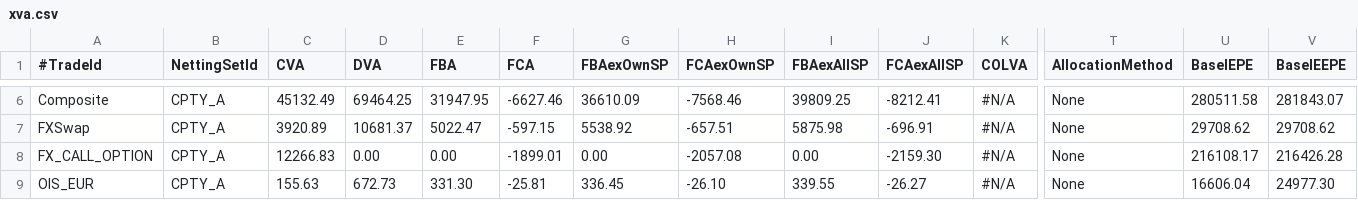
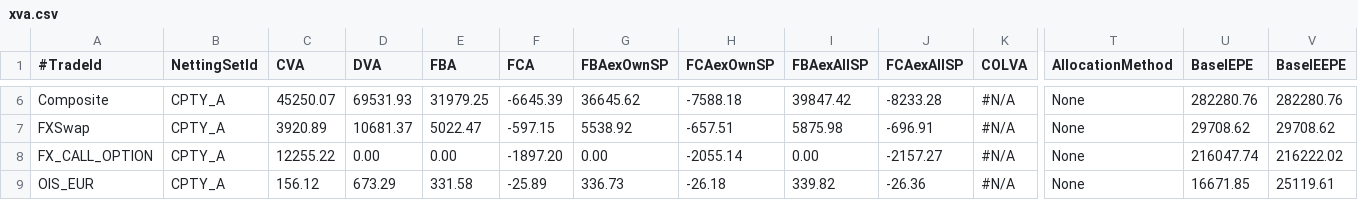
Before and after one commit to OpenSourceRisk/Engine, a CSV file: Examples/AmericanMonteCarlo/ExpectedOutput/amc/xva.csv, drawn as a sheet; only a part is shown, gaps mark what is left out; the diff covers the shown part only; the diff names each change by its address in the sheet, - before the commit and + after, or states it on an @@ line.

Commit message:
QPR-13522 update expected results

```diff
--- a/Examples/AmericanMonteCarlo/ExpectedOutput/amc/xva.csv
+++ b/Examples/AmericanMonteCarlo/ExpectedOutput/amc/xva.csv
-C6 (CVA): 45132.49
+C6 (CVA): 45250.07
-D6 (DVA): 69464.25
+D6 (DVA): 69531.93
-E6 (FBA): 31947.95
+E6 (FBA): 31979.25
-F6 (FCA): -6627.46
+F6 (FCA): -6645.39
-G6 (FBAexOwnSP): 36610.09
+G6 (FBAexOwnSP): 36645.62
-H6 (FCAexOwnSP): -7568.46
+H6 (FCAexOwnSP): -7588.18
-I6 (FBAexAllSP): 39809.25
+I6 (FBAexAllSP): 39847.42
-J6 (FCAexAllSP): -8212.41
+J6 (FCAexAllSP): -8233.28
-U6 (BaselEPE): 280511.58
+U6 (BaselEPE): 282280.76
-V6 (BaselEEPE): 281843.07
+V6 (BaselEEPE): 282280.76
-C8 (CVA): 12266.83
+C8 (CVA): 12255.22
-F8 (FCA): -1899.01
+F8 (FCA): -1897.20
-H8 (FCAexOwnSP): -2057.08
+H8 (FCAexOwnSP): -2055.14
-J8 (FCAexAllSP): -2159.30
+J8 (FCAexAllSP): -2157.27
-U8 (BaselEPE): 216108.17
+U8 (BaselEPE): 216047.74
-V8 (BaselEEPE): 216426.28
+V8 (BaselEEPE): 216222.02
-C9 (CVA): 155.63
+C9 (CVA): 156.12
-D9 (DVA): 672.73
+D9 (DVA): 673.29
-E9 (FBA): 331.30
+E9 (FBA): 331.58
-F9 (FCA): -25.81
+F9 (FCA): -25.89
-G9 (FBAexOwnSP): 336.45
+G9 (FBAexOwnSP): 336.73
-H9 (FCAexOwnSP): -26.10
+H9 (FCAexOwnSP): -26.18
-I9 (FBAexAllSP): 339.55
+I9 (FBAexAllSP): 339.82
-J9 (FCAexAllSP): -26.27
+J9 (FCAexAllSP): -26.36
-U9 (BaselEPE): 16606.04
+U9 (BaselEPE): 16671.85
-V9 (BaselEEPE): 24977.30
+V9 (BaselEEPE): 25119.61
```
Also changed, not shown: 1 added row, 1 removed row and 50 edited cells elsewhere in this file, Examples/AmericanMonteCarlo/ExpectedOutput/amc/exposure_trade_AverageOIS_USD.csv, Examples/AmericanMonteCarlo/ExpectedOutput/amc/exposure_trade_Composite.csv.
